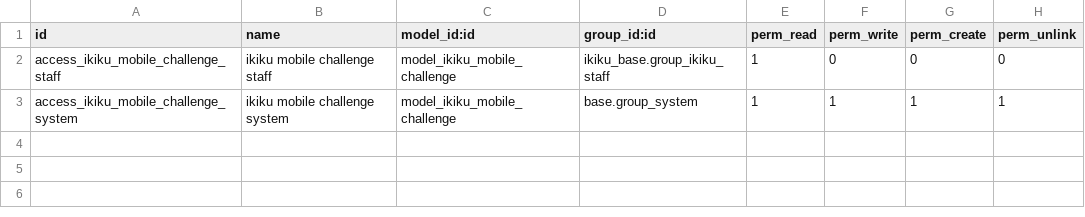
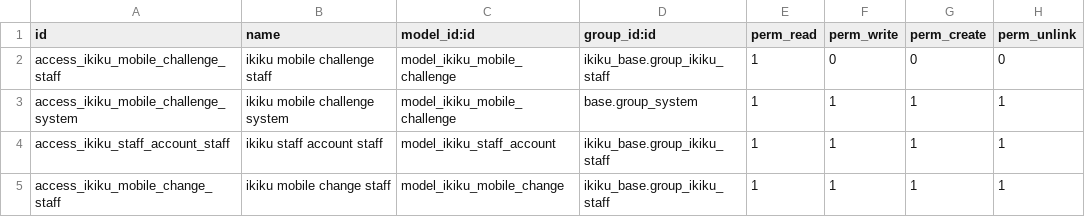
Before and after one commit to 0mit/ikiku, a CSV file: addons/ikiku_portal/security/ir.model.access.csv, drawn as a sheet.

Commit message:
ikiku_portal: people sign in and sign up with a mobile number and an SMS code, and staff can make an account or change a number for someone who cannot (operator decisions of 2026-09-16: D-1 B mobile first with email kept for existing accounts and public email signup closed, D-2 B an opaque login created only after the code is proven, D-3 sessions of 30 days, D-4 today's per-number limits only, D-7 A a number changed by staff only after the national ID matches the stored hash, D-8 C staff-made accounts without a code; a proven code issues a single-use two-minute token that _check_credentials accepts only for portal users, so an SMS never opens a staff account; the number stays unproven on staff-made or staff-changed accounts until the SIM's owner signs in, typed digits of a national ID are hashed on the way in and never stored, a number change ends the account's sessions, and /my and email logins send iKiKu accounts to their own page)

```diff
--- a/addons/ikiku_portal/security/ir.model.access.csv
+++ b/addons/ikiku_portal/security/ir.model.access.csv
@@ -3 +3,3 @@ access_ikiku_mobile_challenge_staff,ikiku mobile challenge staff,model_ikiku_mob
 access_ikiku_mobile_challenge_system,ikiku mobile challenge system,model_ikiku_mobile_challenge,base.group_system,1,1,1,1
+access_ikiku_staff_account_staff,ikiku staff account staff,model_ikiku_staff_account,ikiku_base.group_ikiku_staff,1,1,1,1
+access_ikiku_mobile_change_staff,ikiku mobile change staff,model_ikiku_mobile_change,ikiku_base.group_ikiku_staff,1,1,1,1
```
Also changed, not shown: 14 other files.
